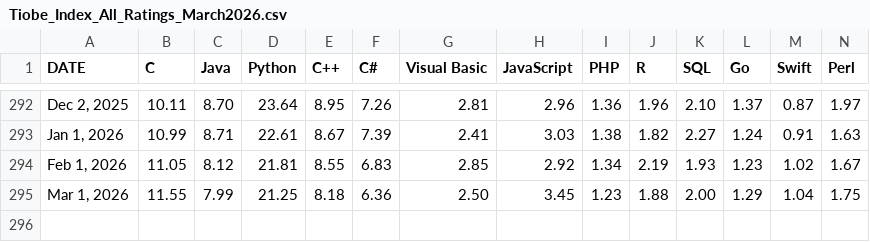
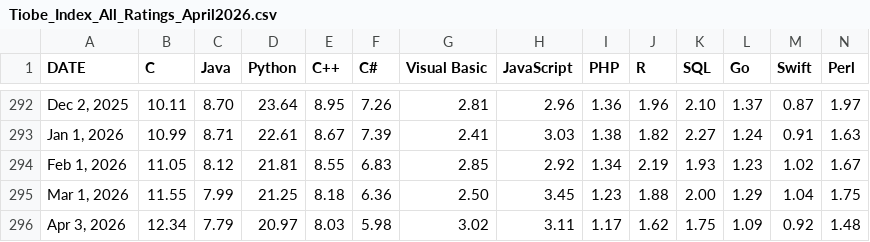
Before and after one commit to toUpperCase78/tiobe-index-ratings, a CSV file: Tiobe_Index_All_Ratings_April2026.csv (was Tiobe_Index_All_Ratings_March2026.csv), drawn as a sheet; only a part is shown, gaps mark what is left out; rows hold the shown columns only; the diff names each change by its address in the sheet, - before the commit and + after, or states it on an @@ line.

Commit message:
TIOBE Index All Ratings (April 2026)

```diff
--- a/Tiobe_Index_All_Ratings_March2026.csv
+++ b/Tiobe_Index_All_Ratings_April2026.csv
+row 296: Apr 3, 2026 | 12.34 | 7.79 | 20.97 | 8.03 | 5.98 | 3.02 | 3.11 | 1.17 | 1.62 | 1.75 | 1.09 | 0.92 | 1.48
```
